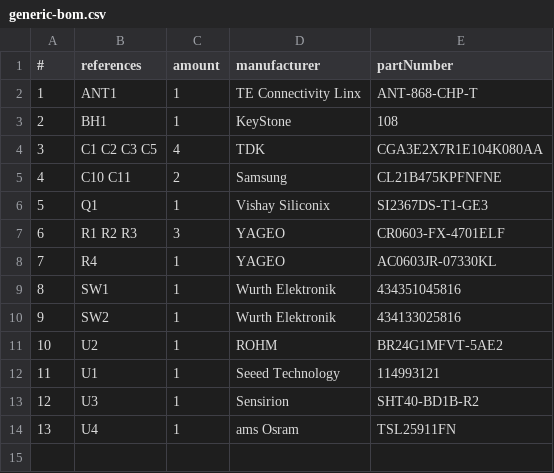
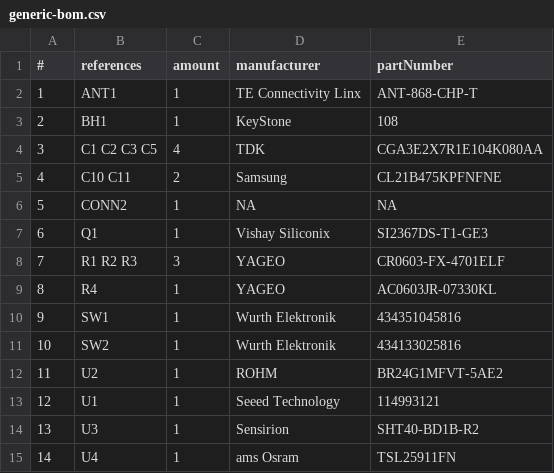
Before and after one commit to Strooom/LoRa-V3-Mini-PCB, a CSV file: outputs/bom/generic-bom.csv, drawn as a sheet; addresses are those after the commit; the diff names each change by its address in the sheet, - before the commit and + after, or states it on an @@ line.

```diff
--- a/outputs/bom/generic-bom.csv
+++ b/outputs/bom/generic-bom.csv
+row 6: 5 | CONN2 | 1 | NA | NA
@@ column A (#) renumbered from row 7 down @@
```
Also changed, not shown: outputs/bom/DigiKey-bom.csv, outputs/bom/kicost-bom.csv, 16 other files.
